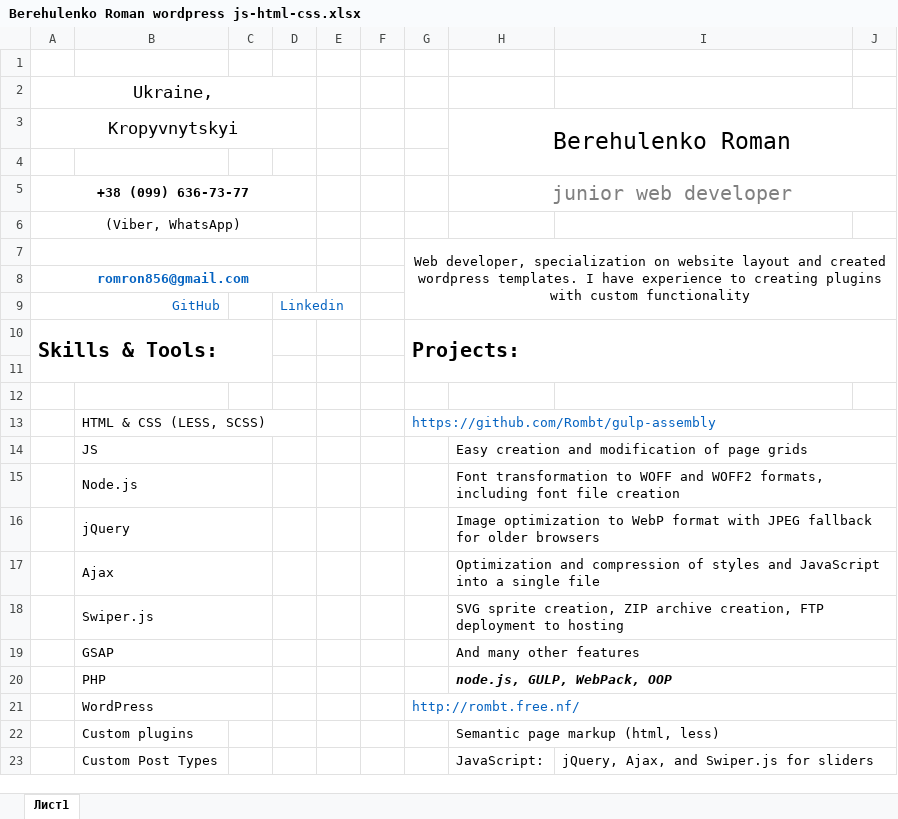
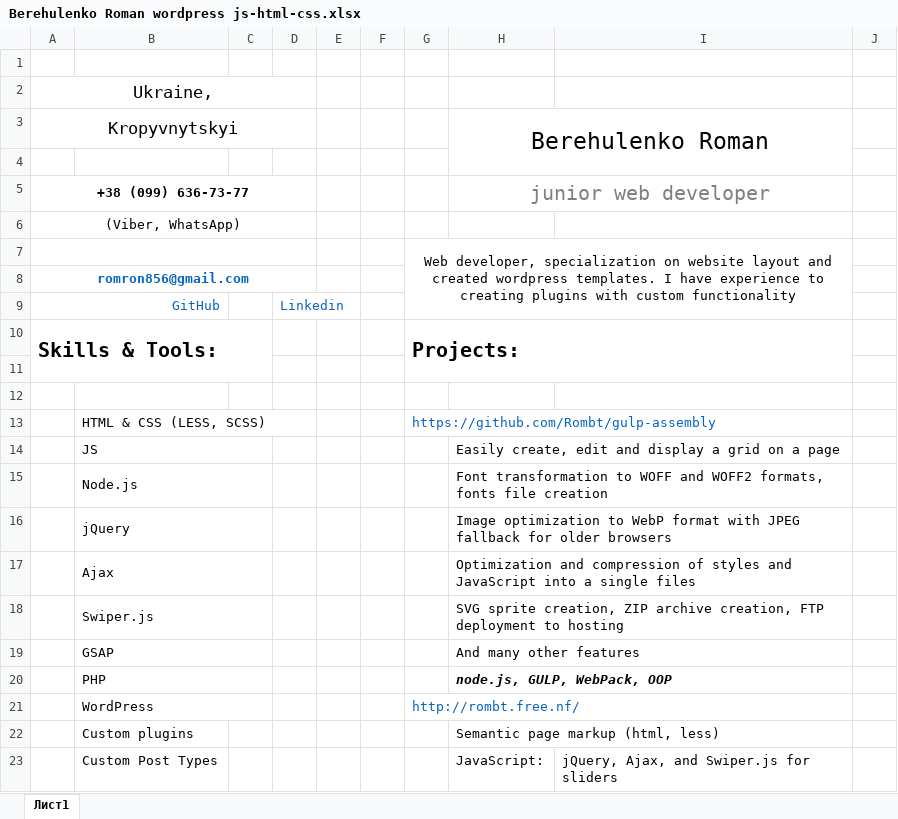
Before and after one commit to Romron/conspectus, an Excel workbook: Фриланс/Резюме/level_0/Berehulenko Roman wordpress js-html-css.xlsx, sheet Лист1, drawn as a sheet; only a part is shown; values as stored, in another font and other column widths than the file's, no borders; the diff covers the shown part only; the diff names each change by its address in the sheet, - before the commit and + after, or states it on an @@ line.

Commit message:
Украино язычное резюме готово

```diff
--- a/Фриланс/Резюме/level_0/Berehulenko Roman wordpress js-html-css.xlsx (sheet Лист1)
+++ b/Фриланс/Резюме/level_0/Berehulenko Roman wordpress js-html-css.xlsx (sheet Лист1)
-H3:J4 merged
+H3:I4 merged
-H5:J5 merged
+H5:I5 merged
-G7:J9 merged
+G7:I9 merged
-G10:J11 merged
+G10:I11 merged
-G13:J13 merged
+G13:I13 merged
-H14: Easy creation and modification of page grids
+H14: Easily create, edit and display a grid on a page
-H14:J14 merged
+H14:I14 merged
-H15: …WOFF2 formats, including font file creation
+H15: …WOFF2 formats, fonts file creation
-H15:J15 merged
+H15:I15 merged
-H16:J16 merged
+H16:I16 merged
-H17: …a single file
+H17: …a single files
-H17:J17 merged
+H17:I17 merged
-H18:J18 merged
+H18:I18 merged
-H19:J19 merged
+H19:I19 merged
-H20:J20 merged
+H20:I20 merged
-G21:J21 merged
+G21:I21 merged
-H22:J22 merged
+H22:I22 merged
-I23:J23 merged
```
Also changed, not shown: 3 edited cells and merged cells elsewhere in this sheet, 3 other files.
